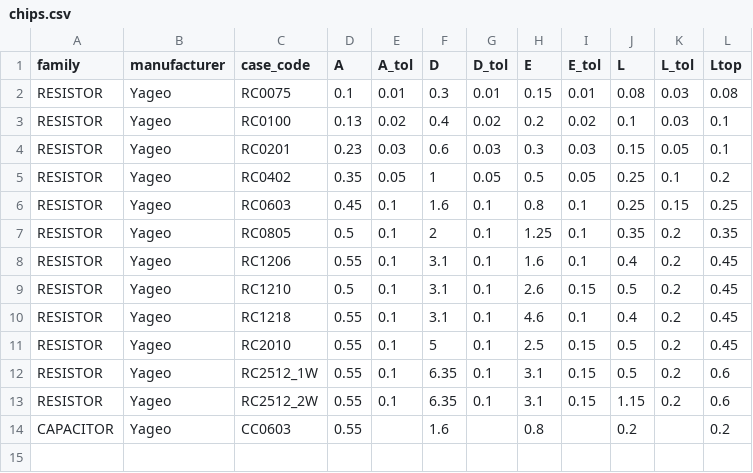
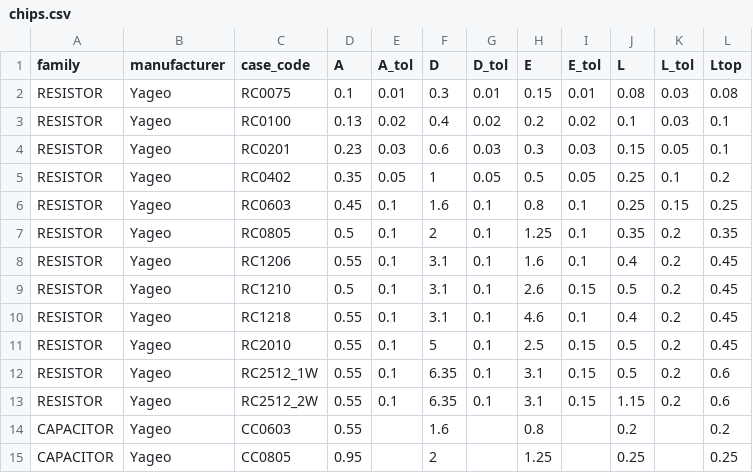
Before and after one commit to iromero91/eda-3dgen, a CSV file: database/chips.csv, drawn as a sheet; the diff names each change by its address in the sheet, - before the commit and + after, or states it on an @@ line.

```diff
--- a/database/chips.csv
+++ b/database/chips.csv
+row 15: CAPACITOR | Yageo | CC0805 | 0.95 |  | 2 |  | 1.25 |  | 0.25 |  | 0.25
```
Also changed, not shown: 3 other files.
